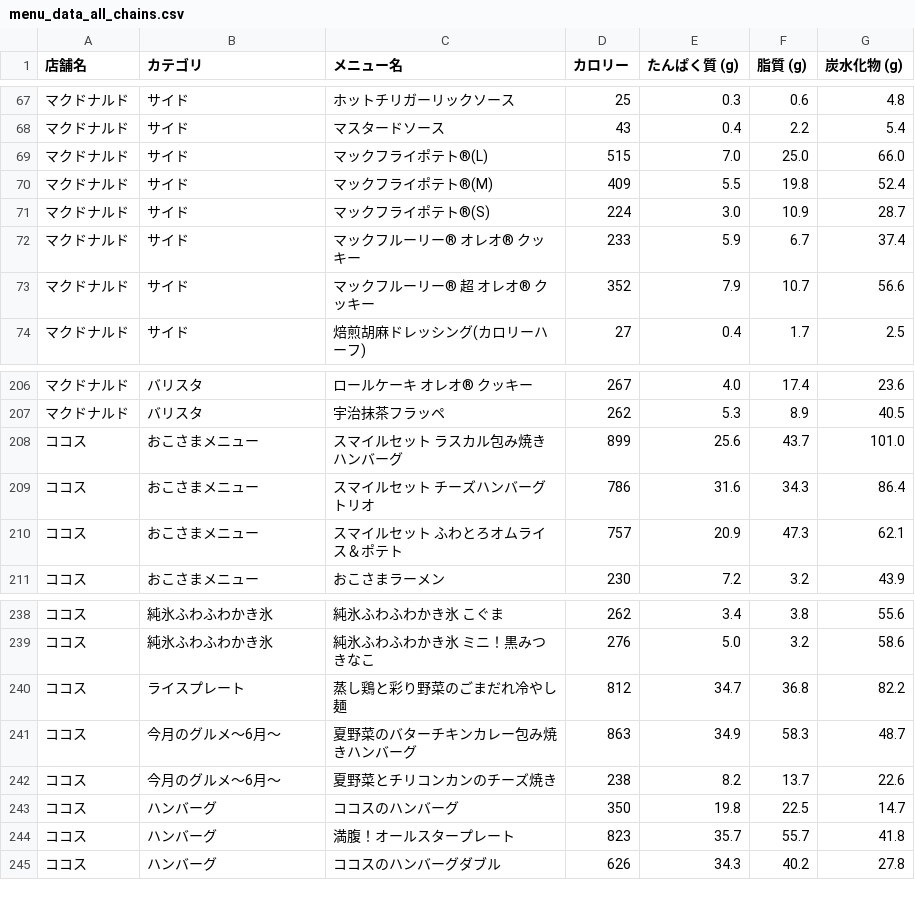
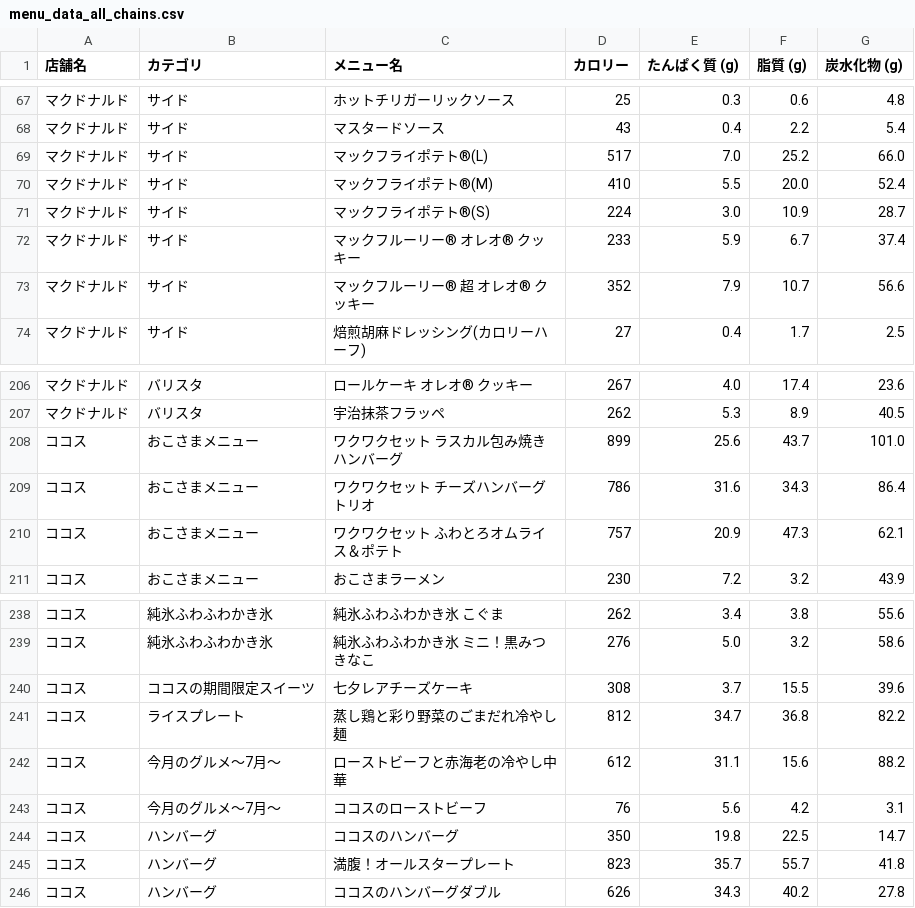
Before and after one commit to oimoemu/pfc-mcdonalds-auto, a CSV file: menu_data_all_chains.csv, drawn as a sheet; only a part is shown, gaps mark what is left out.

```diff
--- a/menu_data_all_chains.csv
+++ b/menu_data_all_chains.csv
@@ -68,4 +68,4 @@
 マクドナルド,サイド,マスタードソース,43,0.4,2.2,5.4
-マクドナルド,サイド,マックフライポテト®(L),515,7.0,25.0,66.0
-マクドナルド,サイド,マックフライポテト®(M),409,5.5,19.8,52.4
+マクドナルド,サイド,マックフライポテト®(L),517,7.0,25.2,66.0
+マクドナルド,サイド,マックフライポテト®(M),410,5.5,20.0,52.4
 マクドナルド,サイド,マックフライポテト®(S),224,3.0,10.9,28.7
@@ -207,5 +207,5 @@
 マクドナルド,バリスタ,宇治抹茶フラッペ,262,5.3,8.9,40.5
-ココス,おこさまメニュー,スマイルセット ラスカル包み焼きハンバーグ,899,25.6,43.7,101.0
-ココス,おこさまメニュー,スマイルセット チーズハンバーグトリオ,786,31.6,34.3,86.4
-ココス,おこさまメニュー,スマイルセット ふわとろオムライス＆ポテト,757,20.9,47.3,62.1
+ココス,おこさまメニュー,ワクワクセット ラスカル包み焼きハンバーグ,899,25.6,43.7,101.0
+ココス,おこさまメニュー,ワクワクセット チーズハンバーグトリオ,786,31.6,34.3,86.4
+ココス,おこさまメニュー,ワクワクセット ふわとろオムライス＆ポテト,757,20.9,47.3,62.1
 ココス,おこさまメニュー,おこさまラーメン,230,7.2,3.2,43.9
@@ -239,5 +239,6 @@
 ココス,純氷ふわふわかき氷,純氷ふわふわかき氷 ミニ！黒みつきなこ,276,5.0,3.2,58.6
+ココス,ココスの期間限定スイーツ,七夕レアチーズケーキ,308,3.7,15.5,39.6
 ココス,ライスプレート,蒸し鶏と彩り野菜のごまだれ冷やし麺,812,34.7,36.8,82.2
-ココス,今月のグルメ～6月～,夏野菜のバターチキンカレー包み焼きハンバーグ,863,34.9,58.3,48.7
-ココス,今月のグルメ～6月～,夏野菜とチリコンカンのチーズ焼き,238,8.2,13.7,22.6
+ココス,今月のグルメ～7月～,ローストビーフと赤海老の冷やし中華,612,31.1,15.6,88.2
+ココス,今月のグルメ～7月～,ココスのローストビーフ,76,5.6,4.2,3.1
 ココス,ハンバーグ,ココスのハンバーグ,350,19.8,22.5,14.7
```
